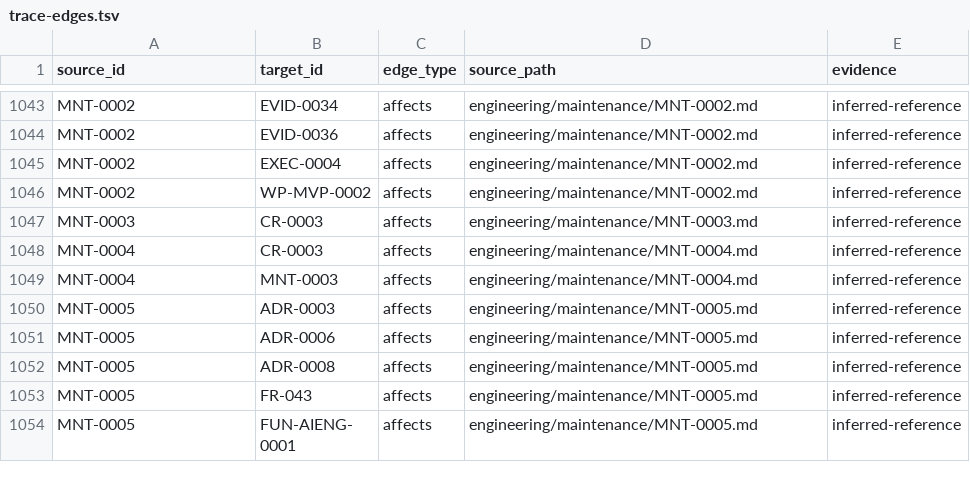
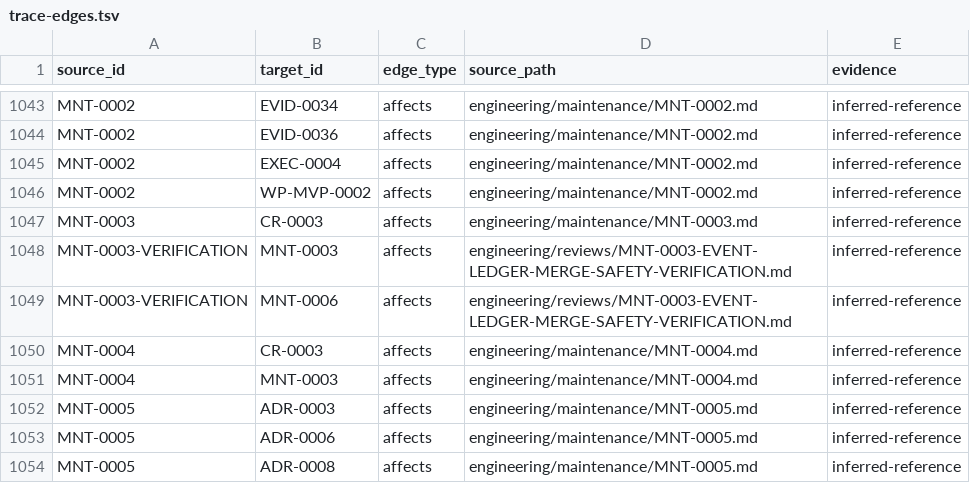
Before and after one commit to monad-framework/monad, a TSV file: .eos/trace-edges.tsv, drawn as a sheet; only a part is shown, gaps mark what is left out; the shorter side is filled out with more unchanged rows; the diff names each change by its address in the sheet, - before the commit and + after, or states it on an @@ line.

Commit message:
test(eos): verify MNT-0003 event history integrity

```diff
--- a/.eos/trace-edges.tsv
+++ b/.eos/trace-edges.tsv
+row 1048: MNT-0003-VERIFICATION | MNT-0003 | affects | engineering/reviews/MNT-0003-EVENT-LEDGER-MERGE-SAFETY-VERIFICATION.md | inferred-reference
+row 1049: MNT-0003-VERIFICATION | MNT-0006 | affects | engineering/reviews/MNT-0003-EVENT-LEDGER-MERGE-SAFETY-VERIFICATION.md | inferred-reference
```
Also changed, not shown: .eos/maintenance.tsv, 5 other files.
